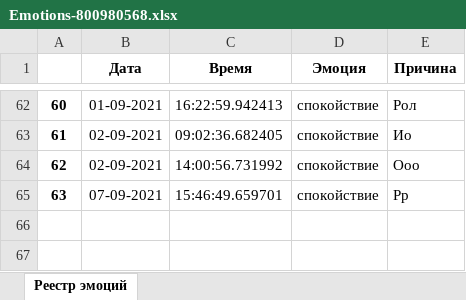
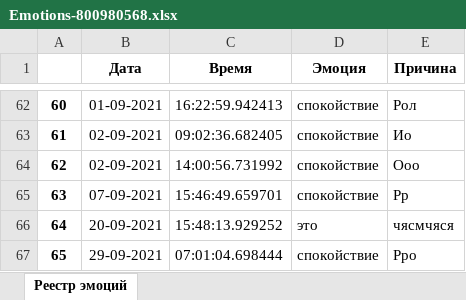
Before and after one commit to Niv70/Emobot_aio, an Excel workbook: Emotions-800980568.xlsx, sheet Реестр эмоций, drawn as a sheet; only a part is shown, gaps mark what is left out; values as stored, in another font and other column widths than the file's, no borders; the diff names each change by its address in the sheet, - before the commit and + after, or states it on an @@ line.

```diff
--- a/Emotions-800980568.xlsx (sheet Реестр эмоций)
+++ b/Emotions-800980568.xlsx (sheet Реестр эмоций)
+row 66: 64 | 20-09-2021 | 15:48:13.929252 | это | чясмчяся
+row 67: 65 | 29-09-2021 | 07:01:04.698444 | спокойствие | Рро
```
Also changed, not shown: Emotions-1393681357.xlsx, Emotions-1794898690.xlsx, 2 other files.
